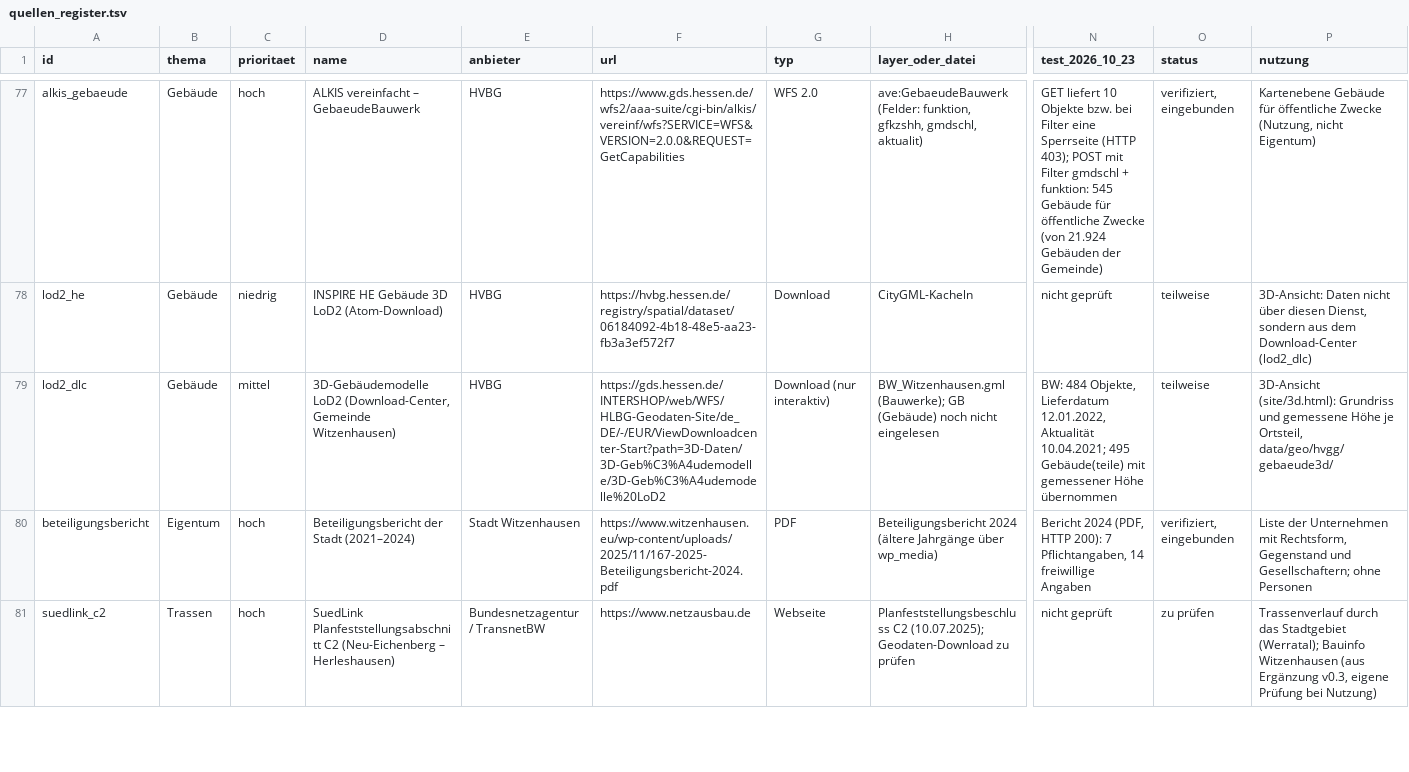
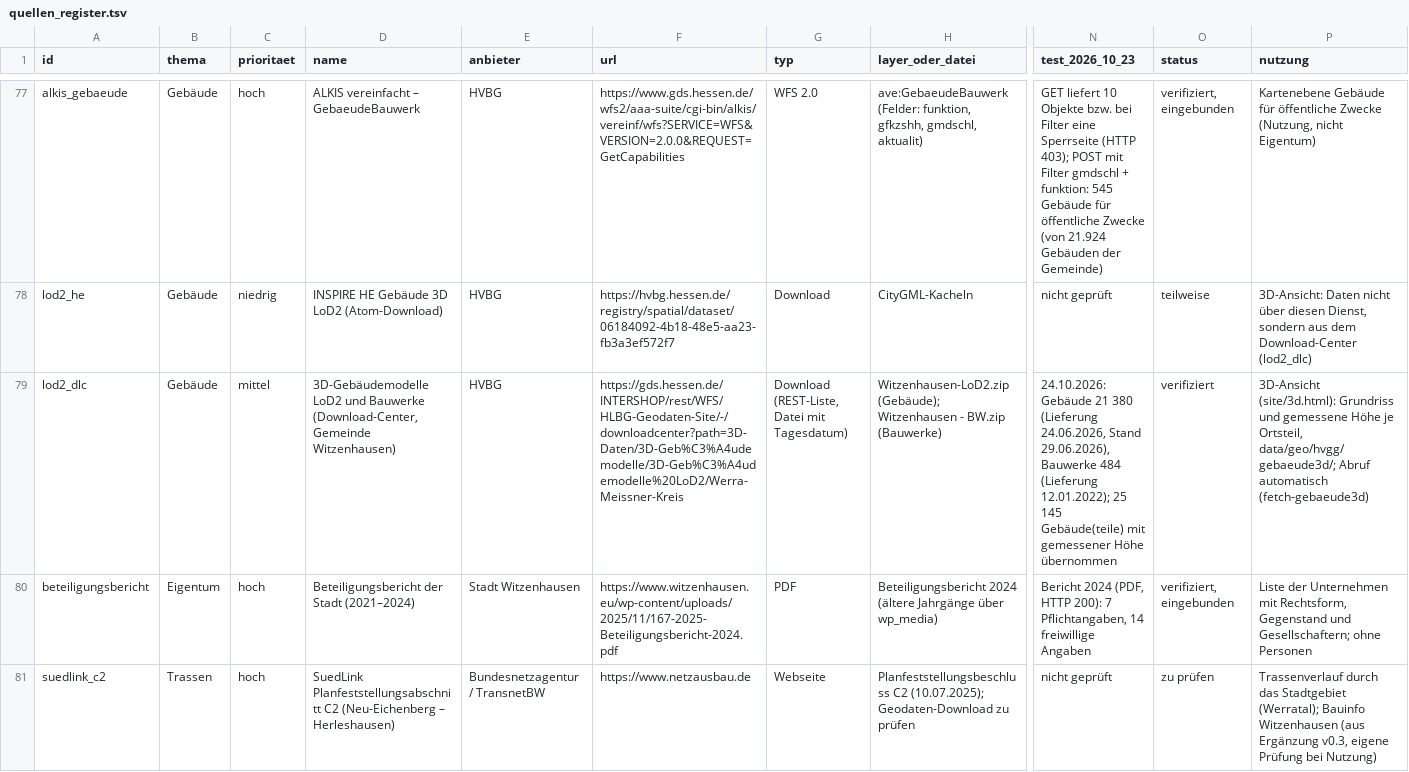
Before and after one commit to isabell-rzepecki/wiz-stadtmonitor, a TSV file: data/quellen_register.tsv, drawn as a sheet; only a part is shown, gaps mark what is left out; the diff names each change by its address in the sheet, - before the commit and + after, or states it on an @@ line.

```diff
--- a/data/quellen_register.tsv
+++ b/data/quellen_register.tsv
-D79 (name): 3D-Gebäudemodelle LoD2 (Download-Center, Gemeinde…
+D79 (name): 3D-Gebäudemodelle LoD2 und Bauwerke (Download-Center, Gemeinde…
-F79 (url): https://gds.hessen.de/INTERSHOP/web/WFS/HLBG-Geodaten-Site/de_DE/-/EUR/ViewDownloadcenter-Start?path=3D-Daten/3D-Geb%C3%A4udemodelle/3D-Geb%C3%A4udemodelle%20LoD2
+F79 (url): https://gds.hessen.de/INTERSHOP/rest/WFS/HLBG-Geodaten-Site/-/downloadcenter?path=3D-Daten/3D-Geb%C3%A4udemodelle/3D-Geb%C3%A4udemodelle%20LoD2/Werra-Meissner-Kreis
-G79 (typ): Download (nur interaktiv)
+G79 (typ): Download (REST-Liste, Datei mit Tagesdatum)
-H79 (layer_oder_datei): BW_Witzenhausen.gml (Bauwerke); GB (Gebäude) noch nicht eingelesen
+H79 (layer_oder_datei): Witzenhausen-LoD2.zip (Gebäude); Witzenhausen - BW.zip (Bauwerke)
-N79 (test_2026_10_23): BW: 484 Objekte, Lieferdatum 12.01.2022, Aktualität 10.04.2021; 495 Gebäude(teile) mit…
+N79 (test_2026_10_23): 24.10.2026: Gebäude 21 380 (Lieferung 24.06.2026, Stand 29.06.2026), Bauwerke 484 (Lieferung 12.01.2022); 25 145 Gebäude(teile) mit…
-O79 (status): teilweise
+O79 (status): verifiziert
-P79 (nutzung): …je Ortsteil, data/geo/hvgg/gebaeude3d/
+P79 (nutzung): …je Ortsteil, data/geo/hvgg/gebaeude3d/; Abruf automatisch (fetch-gebaeude3d)
```
Also changed, not shown: 26 other files.
